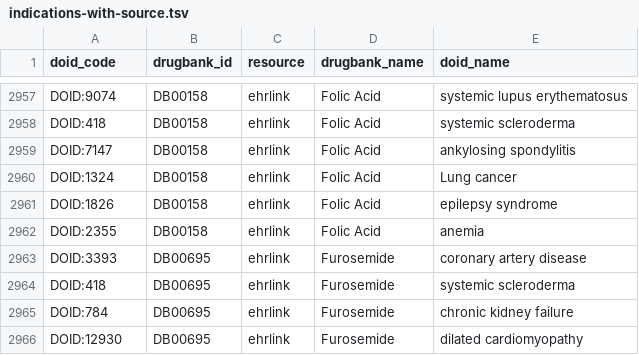
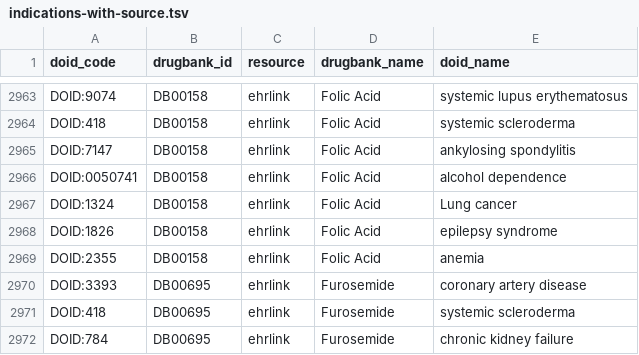
Before and after one commit to dhimmel/indications, a TSV file: data/indications-with-source.tsv, drawn as a sheet; only a part is shown, gaps mark what is left out; the shorter side is filled out with more unchanged rows; the diff covers the shown part only.

```diff
--- a/data/indications-with-source.tsv
+++ b/data/indications-with-source.tsv
@@ -2959,2 +2965,3 @@ DOID:418	DB00158	ehrlink	Folic Acid	systemic scleroderma
 DOID:7147	DB00158	ehrlink	Folic Acid	ankylosing spondylitis
+DOID:0050741	DB00158	ehrlink	Folic Acid	alcohol dependence
 DOID:1324	DB00158	ehrlink	Folic Acid	Lung cancer
```
Also changed, not shown: 6 added rows and 10 moved rows elsewhere in this file, data/indications.tsv, ehrlink/data/indications.tsv, 7 other files.
